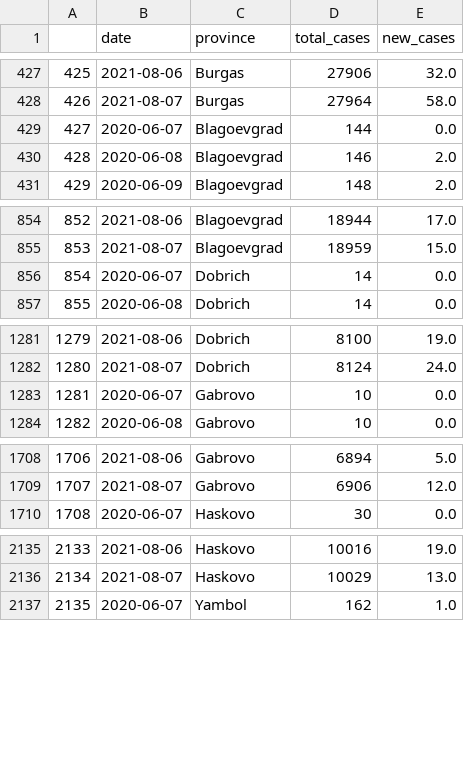
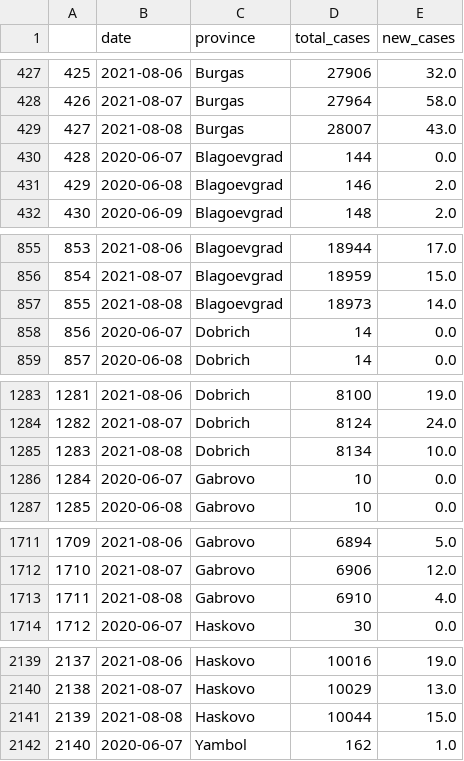
Before and after one commit to svilens/covid-bulgaria, a CSV file: dash_data/ts_data.csv, drawn as a sheet; only a part is shown, gaps mark what is left out; addresses are those after the commit; the diff covers the shown part only; the diff names each change by its address in the sheet, - before the commit and + after, or states it on an @@ line.

```diff
--- a/dash_data/ts_data.csv
+++ b/dash_data/ts_data.csv
+row 429: 427 | 2021-08-08 | Burgas | 28007 | 43.0
@@ column A renumbered between rows 430 and 11984 @@
+row 857: 855 | 2021-08-08 | Blagoevgrad | 18973 | 14.0
+row 1285: 1283 | 2021-08-08 | Dobrich | 8134 | 10.0
+row 1713: 1711 | 2021-08-08 | Gabrovo | 6910 | 4.0
+row 2141: 2139 | 2021-08-08 | Haskovo | 10044 | 15.0
```
Also changed, not shown: 23 added rows elsewhere in this file, dash_data/r0_provinces_original.csv, dash_data/r0_provinces_r0.csv, 12 other files.
